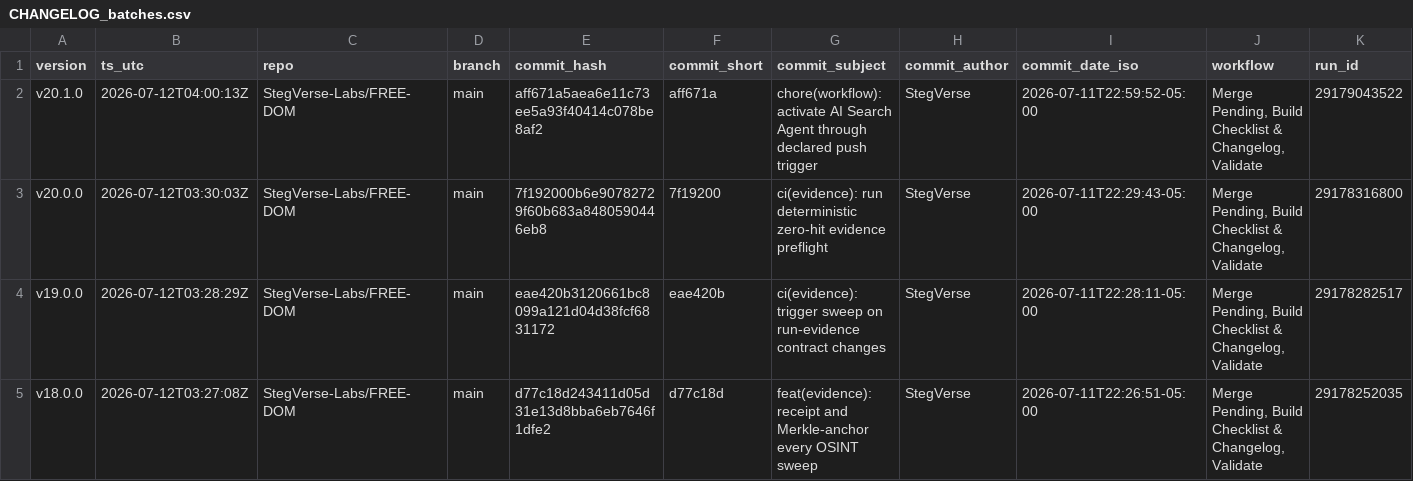
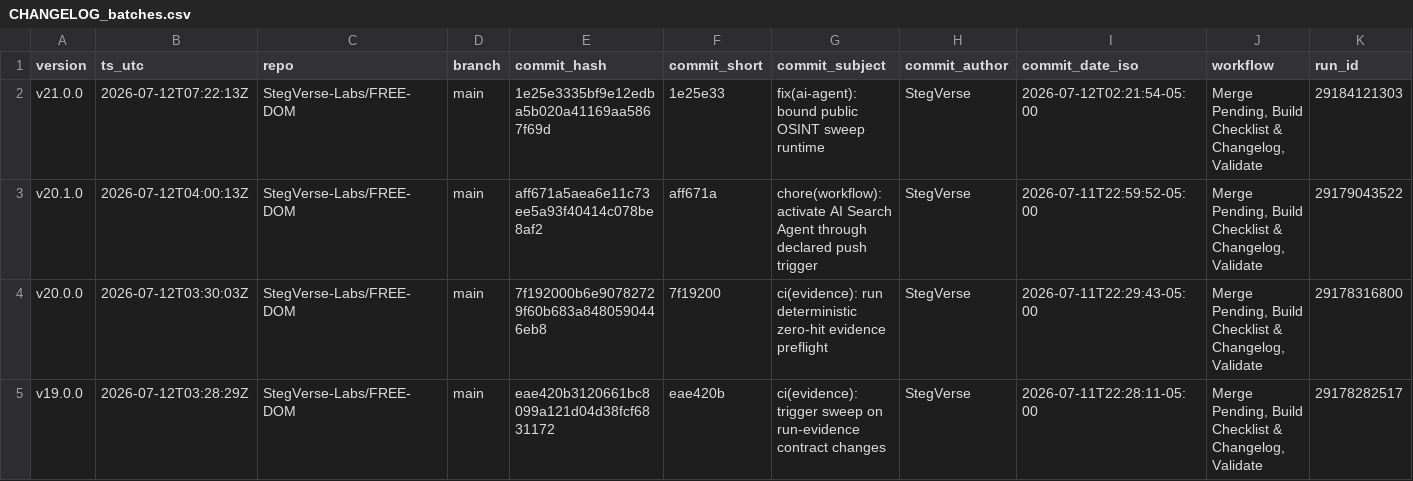
Before and after one commit to StegVerse-Labs/FREE-DOM, a CSV file: data/summary/CHANGELOG_batches.csv, drawn as a sheet; only a part is shown; the shorter side is filled out with more unchanged rows; rows hold the shown columns only; the diff names each change by its address in the sheet, - before the commit and + after, or states it on an @@ line.

Commit message:
chore(auto-update): merge + rebuild checklist & changelog + badges + validate

```diff
--- a/data/summary/CHANGELOG_batches.csv
+++ b/data/summary/CHANGELOG_batches.csv
+row 2: v21.0.0 | 2026-07-12T07:22:13Z | StegVerse-Labs/FREE-DOM | main | 1e25e3335bf9e12edba5b020a41169aa5867f69d | 1e25e33 | fix(ai-agent): bound public OSINT sweep runtime | StegVerse | 2026-07-12T02:21:54-05:00 | Merge Pending, Build Checklist & Changelog, Validate | 29184121303
```
Also changed, not shown: 6 other files.
